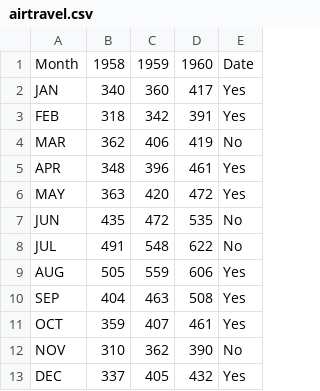
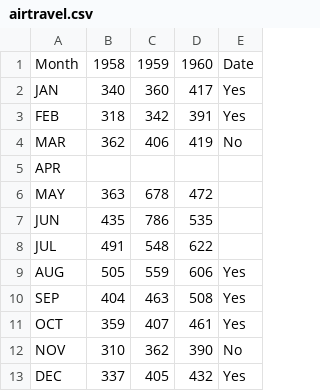
Before and after one commit to masterboy376/data-science, a CSV file: samples/airtravel.csv, drawn as a sheet; the diff names each change by its address in the sheet, - before the commit and + after, or states it on an @@ line.

```diff
--- a/samples/airtravel.csv
+++ b/samples/airtravel.csv
-B5: 348
+B5: (empty)
-C5: 396
+C5: (empty)
-D5: 461
+D5: (empty)
-E5:E6: Yes
+E5:E6: (empty)
-C6: 420
+C6: 678
-C7: 472
+C7: 786
-E7:E8: No
+E7:E8: (empty)
```
Also changed, not shown: 6 other files.
